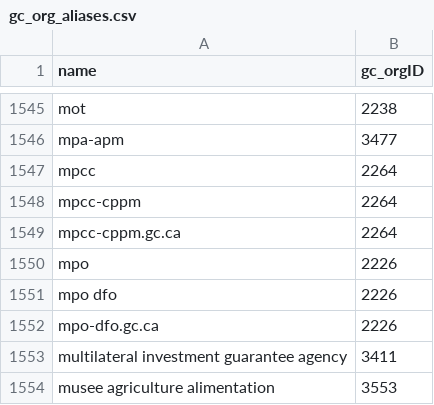
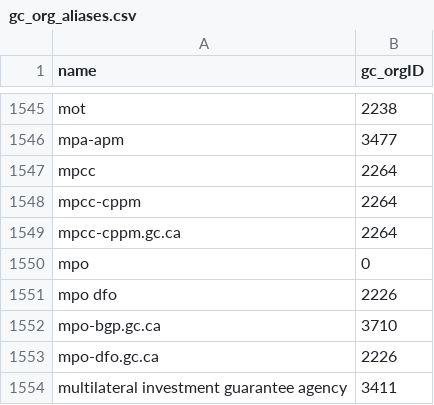
Before and after one commit to cds-snc/gcorg-resolver, a CSV file: data/gc_org_aliases.csv, drawn as a sheet; only a part is shown, gaps mark what is left out; the shorter side is filled out with more unchanged rows.

```diff
--- a/data/gc_org_aliases.csv
+++ b/data/gc_org_aliases.csv
@@ -1549,4 +1549,5 @@ mpcc-cppm,2264
 mpcc-cppm.gc.ca,2264
-mpo,2226
+mpo,0
 mpo dfo,2226
+mpo-bgp.gc.ca,3710
 mpo-dfo.gc.ca,2226
```
Also changed, not shown: 2 other files.
